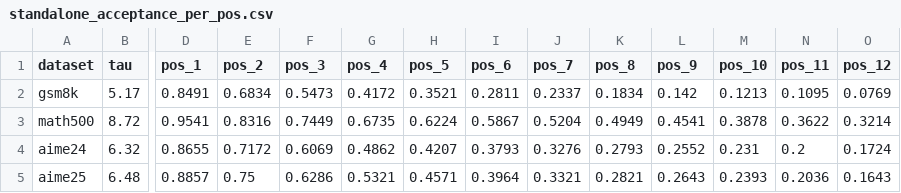
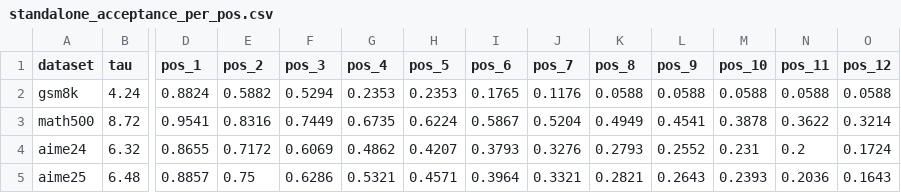
Before and after one commit to aaronzhfeng/tpu-spec-decode, a CSV file: results/v4/standalone_acceptance_per_pos.csv, drawn as a sheet; only a part is shown, gaps mark what is left out; the diff covers the shown part only; the diff names each change by its address in the sheet, - before the commit and + after, or states it on an @@ line.

```diff
--- a/results/v4/standalone_acceptance_per_pos.csv
+++ b/results/v4/standalone_acceptance_per_pos.csv
-B2 (tau): 5.17
+B2 (tau): 4.24
-D2 (pos_1): 0.8491
+D2 (pos_1): 0.8824
-E2 (pos_2): 0.6834
+E2 (pos_2): 0.5882
-F2 (pos_3): 0.5473
+F2 (pos_3): 0.5294
-G2 (pos_4): 0.4172
+G2 (pos_4): 0.2353
-H2 (pos_5): 0.3521
+H2 (pos_5): 0.2353
-I2 (pos_6): 0.2811
+I2 (pos_6): 0.1765
-J2 (pos_7): 0.2337
+J2 (pos_7): 0.1176
-K2 (pos_8): 0.1834
+K2 (pos_8): 0.0588
-L2 (pos_9): 0.142
+L2 (pos_9): 0.0588
-M2 (pos_10): 0.1213
+M2 (pos_10): 0.0588
-N2 (pos_11): 0.1095
+N2 (pos_11): 0.0588
-O2 (pos_12): 0.0769
+O2 (pos_12): 0.0588
```
Also changed, not shown: 3 edited cells elsewhere in this file, results/v4/cross_comparison.csv, results/v4/eagle3_llama_results.csv, 7 other files.
